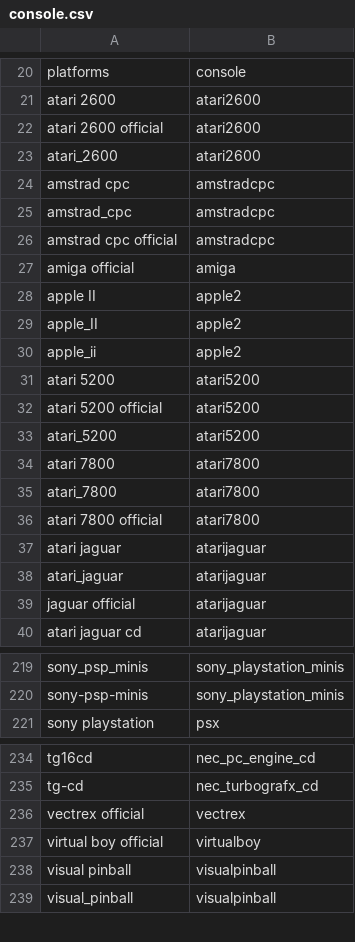
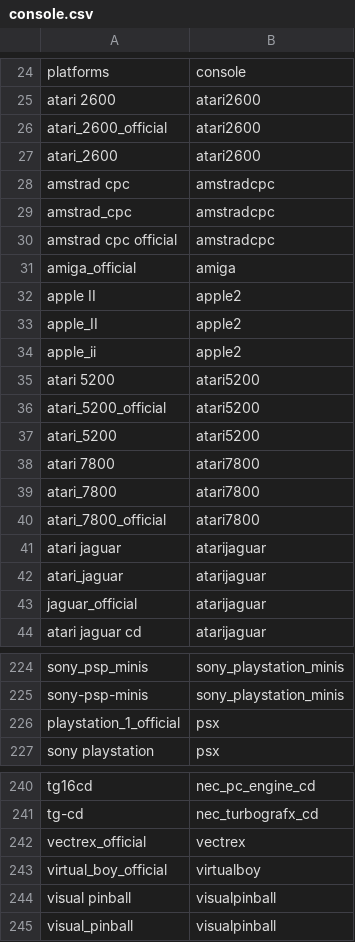
Before and after one commit to alinke/pixelcade, a CSV file: console.csv, drawn as a sheet; only a part is shown, gaps mark what is left out; the diff covers the shown part only.

```diff
--- a/console.csv
+++ b/console.csv
@@ -21,3 +25,3 @@ platforms,console
 atari 2600,atari2600
-atari 2600 official,atari2600
+atari_2600_official,atari2600
 atari_2600,atari2600
@@ -26,3 +30,3 @@ amstrad_cpc,amstradcpc
 amstrad cpc official,amstradcpc
-amiga official,amiga
+amiga_official,amiga
 apple II,apple2
@@ -31,3 +35,3 @@ apple_ii,apple2
 atari 5200,atari5200
-atari 5200 official,atari5200
+atari_5200_official,atari5200
 atari_5200,atari5200
@@ -35,6 +39,6 @@ atari 7800,atari7800
 atari_7800,atari7800
-atari 7800 official,atari7800
+atari_7800_official,atari7800
 atari jaguar,atarijaguar
 atari_jaguar,atarijaguar
-jaguar official,atarijaguar
+jaguar_official,atarijaguar
 atari jaguar cd,atarijaguar
@@ -220,2 +225,3 @@ sony_psp_minis,sony_playstation_minis
 sony-psp-minis,sony_playstation_minis
+playstation_1_official,psx
 sony playstation,psx
@@ -235,4 +241,4 @@ tg16cd,nec_pc_engine_cd
 tg-cd,nec_turbografx_cd
-vectrex official,vectrex
-virtual boy official,virtualboy
+vectrex_official,vectrex
+virtual_boy_official,virtualboy
 visual pinball,visualpinball
```
Also changed, not shown: 5 added rows and 14 edited cells elsewhere in this file.
